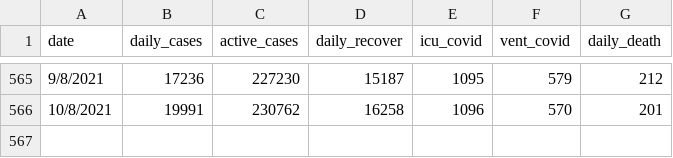
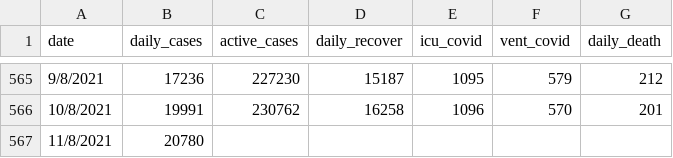
Before and after one commit to umaurosli/covid19_mys, a CSV file: covid19_mys_stats.csv, drawn as a sheet; only a part is shown, gaps mark what is left out.

Commit message:
Update covid19_mys_stats.csv

```diff
--- a/covid19_mys_stats.csv
+++ b/covid19_mys_stats.csv
@@ -566 +566,2 @@ date,daily_cases,active_cases,daily_recover,icu_covid,vent_covid,daily_death
 10/8/2021,19991,230762,16258,1096,570,201
+11/8/2021,20780,,,,,
```
